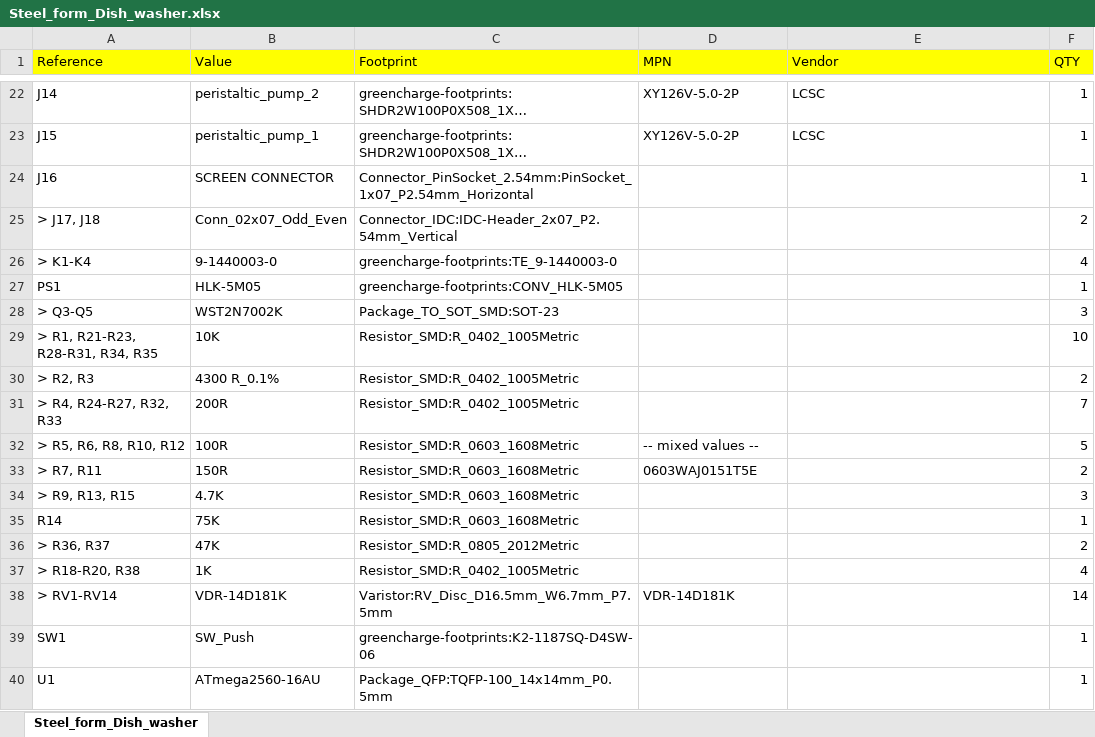
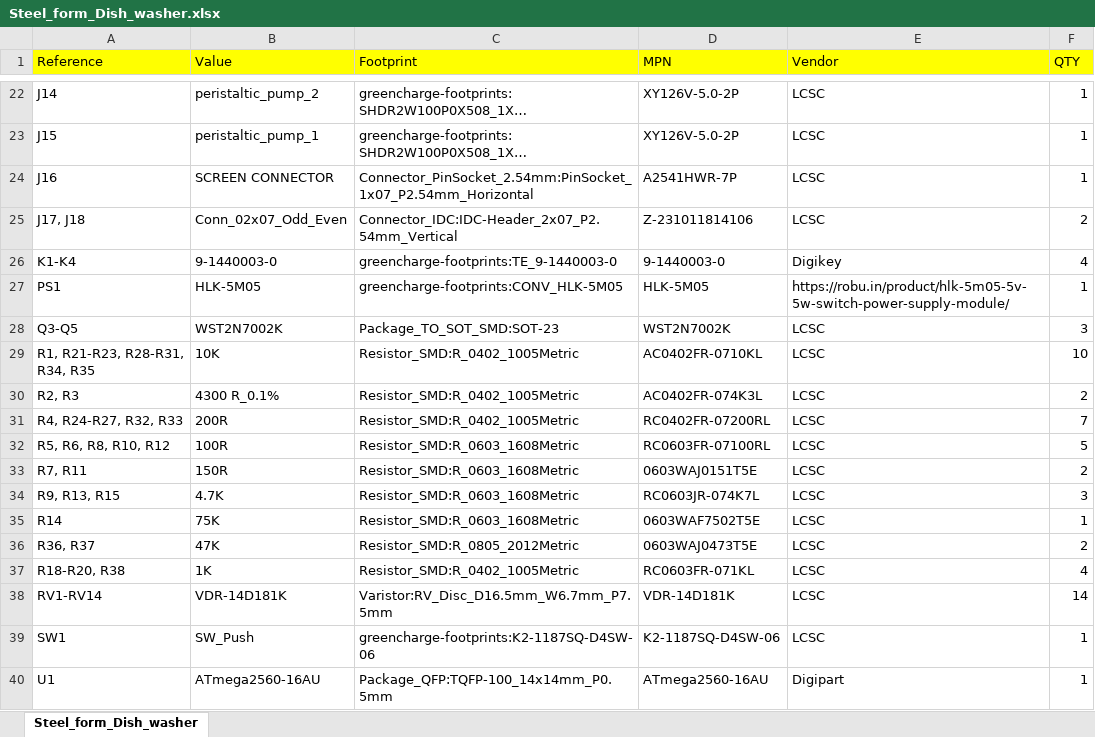
Before and after one commit to R-Mutura/DISHWASHER, an Excel workbook: dish_washwer_hardware/BOM/Steel_form_Dish_washer.xlsx, sheet Steel_form_Dish_washer, drawn as a sheet; only a part is shown, gaps mark what is left out; long unchanged cells end in …; values as stored, in another font and other column widths than the file's, no borders; the diff covers the shown part only; the diff names each change by its address in the sheet, - before the commit and + after, or states it on an @@ line.

Commit message:
updated BOM

```diff
--- a/dish_washwer_hardware/BOM/Steel_form_Dish_washer.xlsx (sheet Steel_form_Dish_washer)
+++ b/dish_washwer_hardware/BOM/Steel_form_Dish_washer.xlsx (sheet Steel_form_Dish_washer)
-D24 (MPN): (empty)
+D24 (MPN): A2541HWR-7P
-E24:E25 (Vendor): (empty)
+E24:E25 (Vendor): LCSC
-A25 (Reference): > J17, J18
+A25 (Reference): J17, J18
-D25 (MPN): (empty)
+D25 (MPN): Z-231011814106
-A26 (Reference): > K1-K4
+A26 (Reference): K1-K4
-D26 (MPN): (empty)
+D26 (MPN): 9-1440003-0
-E26 (Vendor): (empty)
+E26 (Vendor): Digikey
-D27 (MPN): (empty)
+D27 (MPN): HLK-5M05
-E27 (Vendor): (empty)
+E27 (Vendor): https://robu.in/product/hlk-5m05-5v-5w-switch-power-supply-module/
-A28 (Reference): > Q3-Q5
+A28 (Reference): Q3-Q5
-D28 (MPN): (empty)
+D28 (MPN): WST2N7002K
-E28:E39 (Vendor): (empty)
+E28:E39 (Vendor): LCSC
-A29 (Reference): > R1, R21-R23, R28-R31, R34, R35
+A29 (Reference): R1, R21-R23, R28-R31, R34, R35
-D29 (MPN): (empty)
+D29 (MPN): AC0402FR-0710KL
-A30 (Reference): > R2, R3
+A30 (Reference): R2, R3
-D30 (MPN): (empty)
+D30 (MPN): AC0402FR-074K3L
-A31 (Reference): > R4, R24-R27, R32, R33
+A31 (Reference): R4, R24-R27, R32, R33
-D31 (MPN): (empty)
+D31 (MPN): RC0402FR-07200RL
-A32 (Reference): > R5, R6, R8, R10, R12
+A32 (Reference): R5, R6, R8, R10, R12
-D32 (MPN): -- mixed values --
+D32 (MPN): RC0603FR-07100RL
-A33 (Reference): > R7, R11
+A33 (Reference): R7, R11
-A34 (Reference): > R9, R13, R15
+A34 (Reference): R9, R13, R15
-D34 (MPN): (empty)
+D34 (MPN): RC0603JR-074K7L
-D35 (MPN): (empty)
+D35 (MPN): 0603WAF7502T5E
-A36 (Reference): > R36, R37
+A36 (Reference): R36, R37
-D36 (MPN): (empty)
+D36 (MPN): 0603WAJ0473T5E
-A37 (Reference): > R18-R20, R38
+A37 (Reference): R18-R20, R38
-D37 (MPN): (empty)
+D37 (MPN): RC0603FR-071KL
-A38 (Reference): > RV1-RV14
+A38 (Reference): RV1-RV14
-D39 (MPN): (empty)
+D39 (MPN): K2-1187SQ-D4SW-06
-D40 (MPN): (empty)
+D40 (MPN): ATmega2560-16AU
-E40 (Vendor): (empty)
+E40 (Vendor): Digipart
```
Also changed, not shown: 23 edited cells elsewhere in this sheet.
